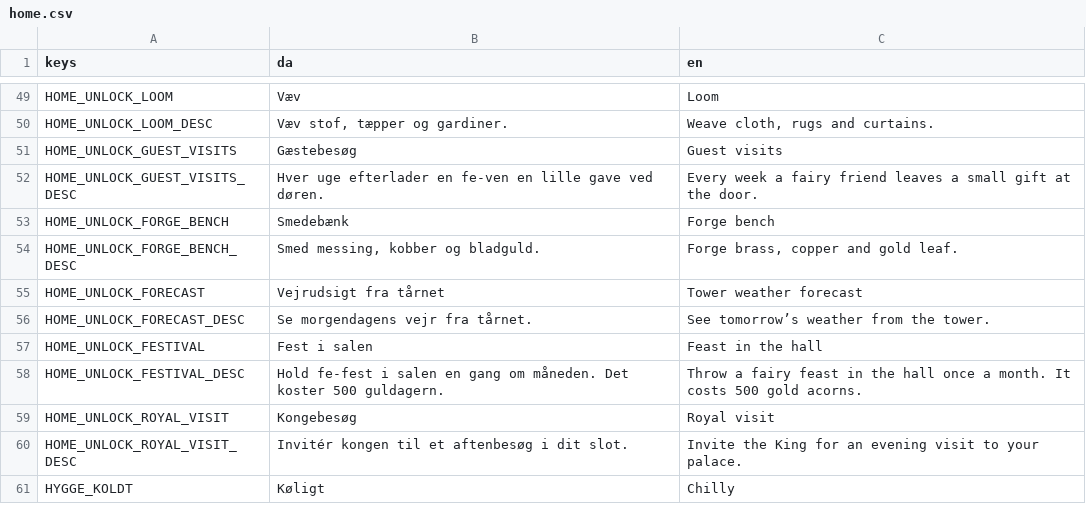
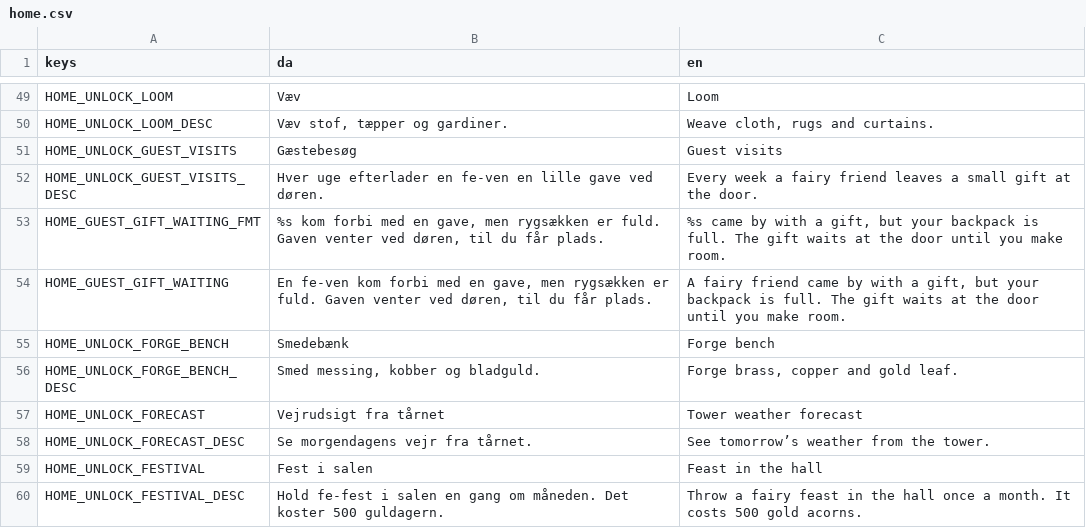
Before and after one commit to magudb/PongPong, a CSV file: localization/home.csv, drawn as a sheet; only a part is shown, gaps mark what is left out; the shorter side is filled out with more unchanged rows.

```diff
--- a/localization/home.csv
+++ b/localization/home.csv
@@ -52,2 +52,4 @@ HOME_UNLOCK_GUEST_VISITS,Gæstebesøg,Guest visits
 HOME_UNLOCK_GUEST_VISITS_DESC,Hver uge efterlader en fe-ven en lille gave ved døren.,Every week a fairy friend leaves a small gift at the door.
+HOME_GUEST_GIFT_WAITING_FMT,"%s kom forbi med en gave, men rygsækken er fuld. Gaven venter ved døren, til du får plads.","%s came by with a gift, but your backpack is full. The gift waits at the door until you make room."
+HOME_GUEST_GIFT_WAITING,"En fe-ven kom forbi med en gave, men rygsækken er fuld. Gaven venter ved døren, til du får plads.","A fairy friend came by with a gift, but your backpack is full. The gift waits at the door until you make room."
 HOME_UNLOCK_FORGE_BENCH,Smedebænk,Forge bench
```
Also changed, not shown: 2 other files.
